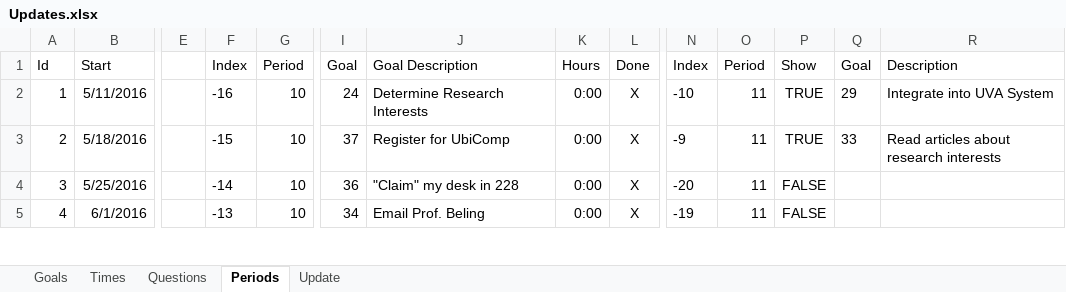
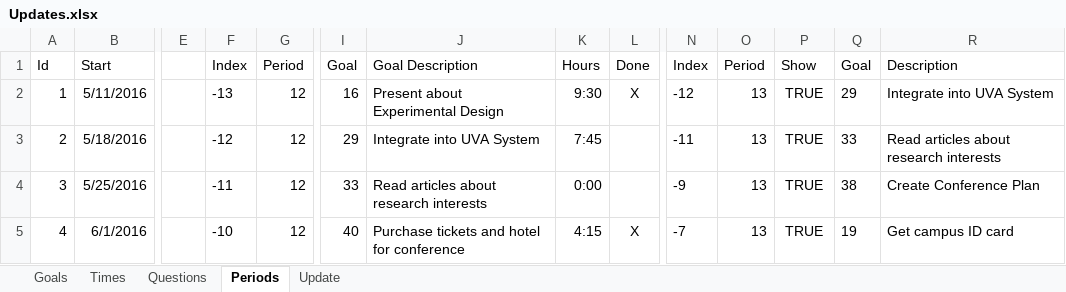
Before and after one commit to mrucker/uva-archive, an Excel workbook: updates/Updates.xlsx, sheet Periods, drawn as a sheet; only a part is shown, gaps mark what is left out; values as stored, in another font and other column widths than the file's, no borders; table styles not drawn; the diff covers the shown part only; the diff names each change by its address in the sheet, - before the commit and + after, or states it on an @@ line.

```diff
--- a/updates/Updates.xlsx (sheet Periods)
+++ b/updates/Updates.xlsx (sheet Periods)
-F2: -16
+F2: -13
-G2:G5: 10
+G2:G5: 12
-I2: 24
+I2: 16
-J2: Determine Research Interests
+J2: Present about Experimental Design
-K2: 0:00
+K2: 9:30
-N2: -10
+N2: -12
-O2:O5: 11
+O2:O5: 13
-F3: -15
+F3: -12
-I3: 37
+I3: 29
-J3: Register for UbiComp
+J3: Integrate into UVA System
-K3: 0:00
+K3: 7:45
-L3:L4: X
+L3:L4: (empty)
-N3: -9
+N3: -11
-F4: -14
+F4: -11
-I4: 36
+I4: 33
-J4: "Claim" my desk in 228
+J4: Read articles about research interests
-N4: -20
+N4: -9
-P4:P5: FALSE
+P4:P5: TRUE
-Q4: (empty)
+Q4: 38
-R4: (empty)
+R4: Create Conference Plan
-F5: -13
+F5: -10
-I5: 34
+I5: 40
-J5: Email Prof. Beling
+J5: Purchase tickets and hotel for conference
-K5: 0:00
+K5: 4:15
-N5: -19
+N5: -7
-Q5: (empty)
+Q5: 19
-R5: (empty)
+R5: Get campus ID card
```
Also changed, not shown: 7 added rows, 7 removed rows and 53 edited cells elsewhere in this sheet, sheet Goals, sheet Times, sheet Update, hidden cells, plans/Plans.xlsx, 1 other file.
